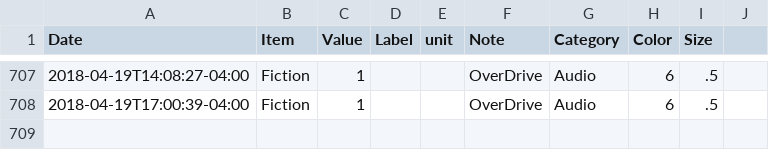
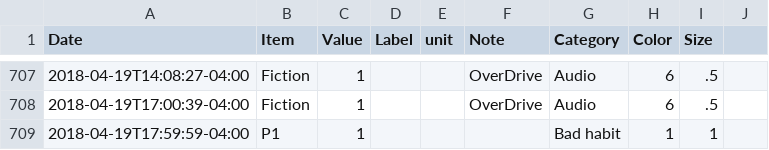
Before and after one commit to eschlaf2/quantifiedSelf, a CSV file: logging.csv, drawn as a sheet; only a part is shown, gaps mark what is left out; the diff names each change by its address in the sheet, - before the commit and + after, or states it on an @@ line.

Commit message:
updates

```diff
--- a/logging.csv
+++ b/logging.csv
+row 709: 2018-04-19T17:59:59-04:00 | P1 | 1 |  |  |  | Bad habit | 1 | 1
```
